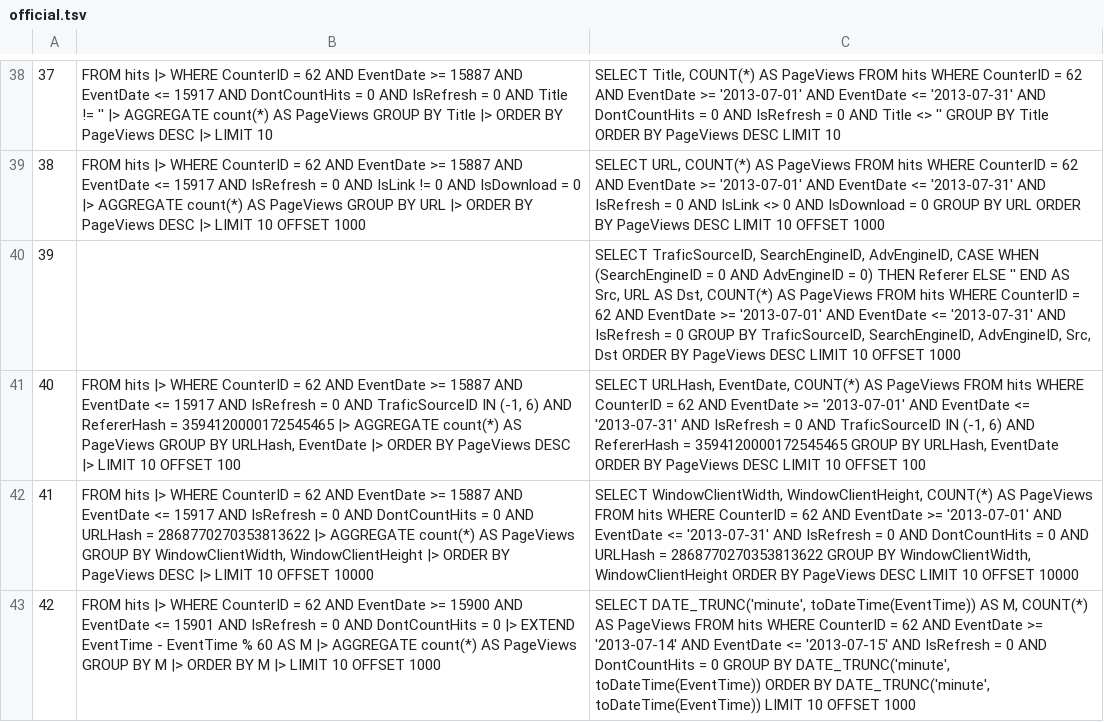
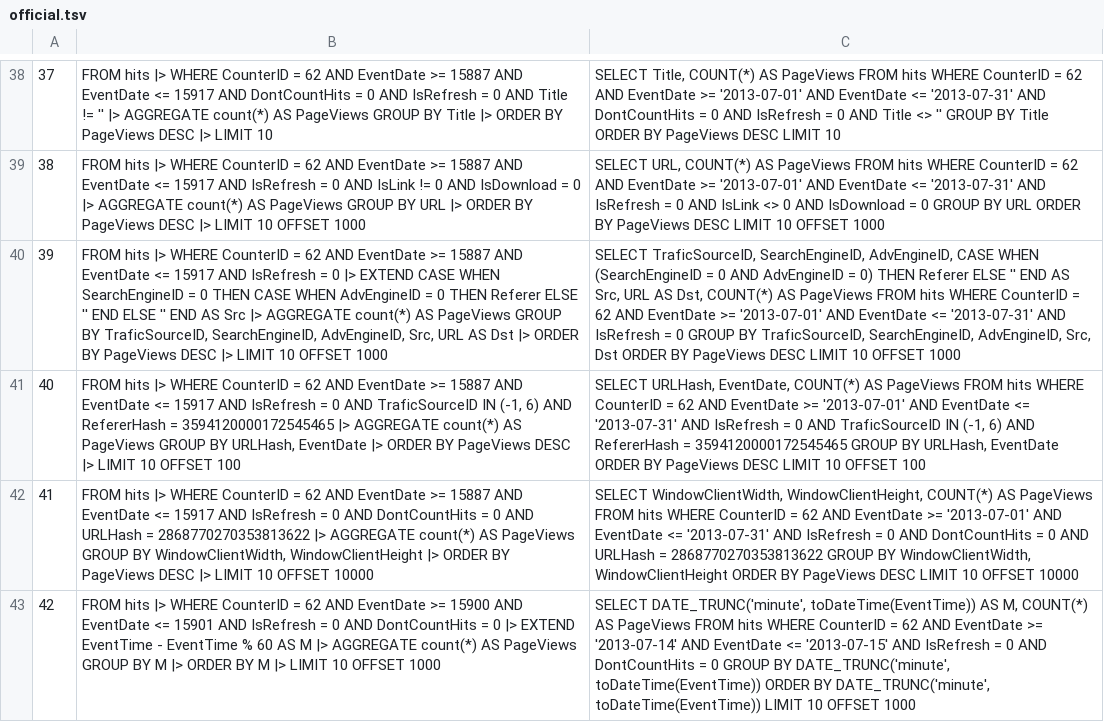
Before and after one commit to LalitMaganti/pipitdb, a TSV file: crates/bench/clickbench/official.tsv, drawn as a sheet; only a part is shown, gaps mark what is left out; the diff names each change by its address in the sheet, - before the commit and + after, or states it on an @@ line.

Commit message:
pipesql: CASE, as iif, and ClickBench's Q39

```diff
--- a/crates/bench/clickbench/official.tsv
+++ b/crates/bench/clickbench/official.tsv
-B40: (empty)
+B40: FROM hits |> WHERE CounterID = 62 AND EventDate >= 15887 AND EventDate <= 15917 AND IsRefresh = 0 |> EXTEND CASE WHEN SearchEngineID = 0 THEN CASE WHEN AdvEngineID = 0 THEN Referer ELSE '' END ELSE '' END AS Src |> AGGREGATE count(*) AS PageViews GROUP BY TraficSourceID, SearchEngineID, AdvEngineID, Src, URL AS Dst |> ORDER BY PageViews DESC |> LIMIT 10 OFFSET 1000
```
Also changed, not shown: 6 other files.
